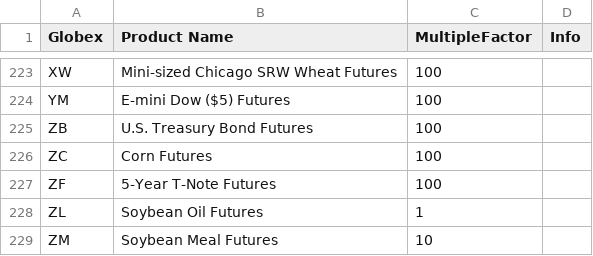
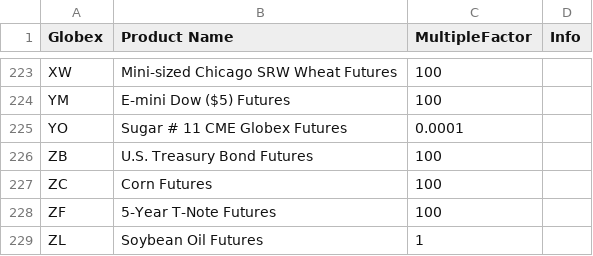
Before and after one commit to csroller168/Lean, a CSV file: ToolBox/AlgoSeekFuturesConverter/AlgoSeek.US.Futures.PriceMultipliers.1.1.csv, drawn as a sheet; only a part is shown, gaps mark what is left out; the shorter side is filled out with more unchanged rows; the diff names each change by its address in the sheet, - before the commit and + after, or states it on an @@ line.

Commit message:
Adds more test dates
Also: adds YO to AlgoSeek.US.Futures.PriceMultipliers.1.1.csv

```diff
--- a/ToolBox/AlgoSeekFuturesConverter/AlgoSeek.US.Futures.PriceMultipliers.1.1.csv
+++ b/ToolBox/AlgoSeekFuturesConverter/AlgoSeek.US.Futures.PriceMultipliers.1.1.csv
+row 225: YO | Sugar # 11 CME Globex Futures | 0.0001
```
Also changed, not shown: 1 other file.
